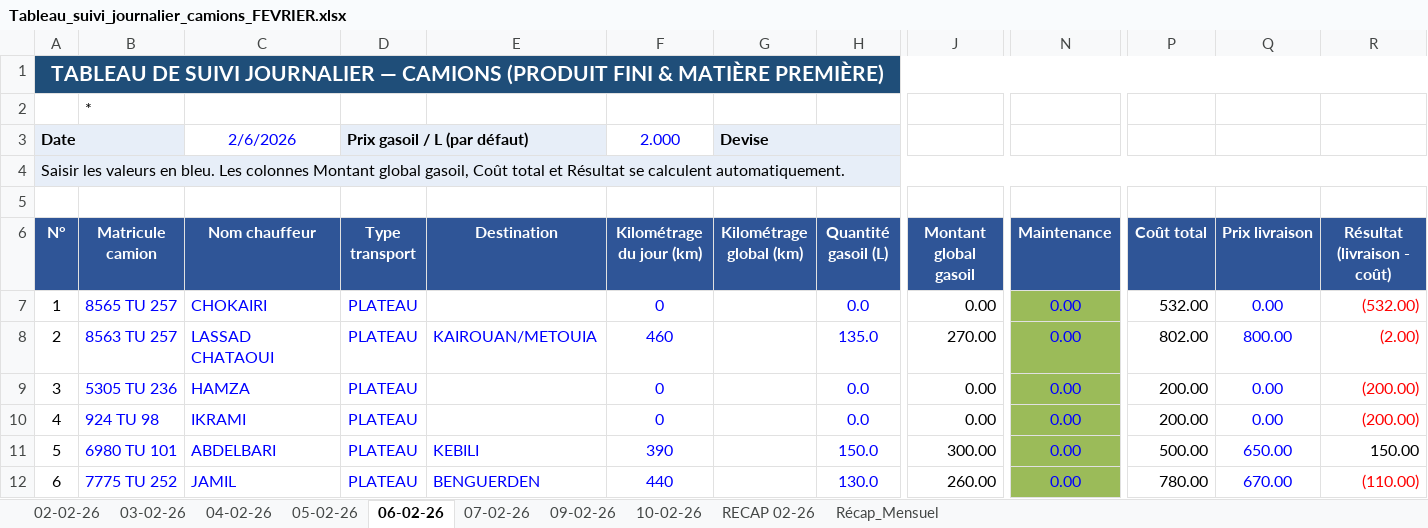
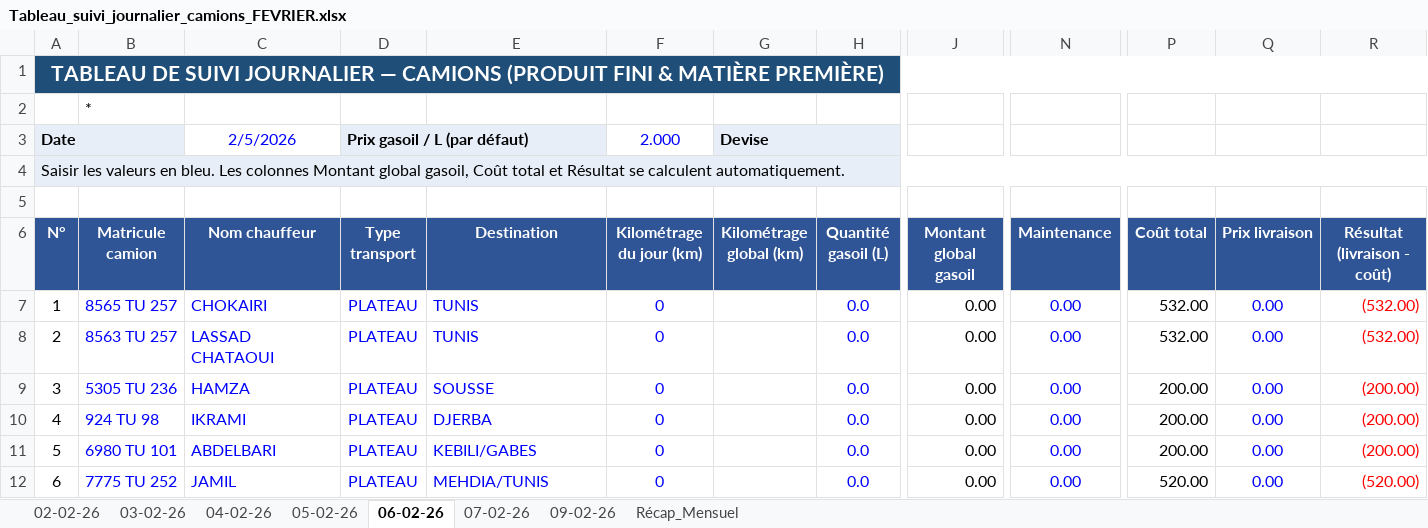
Before and after one commit to amarasalah/transportmanagement, an Excel workbook: Tableau_suivi_journalier_camions_FEVRIER.xlsx, sheet 06-02-26, drawn as a sheet; only a part is shown, gaps mark what is left out; values as stored, in another font and other column widths than the file's, no borders; conditional formats not drawn; the diff covers the shown part only; the diff names each change by its address in the sheet, - before the commit and + after, or states it on an @@ line.

```diff
--- a/Tableau_suivi_journalier_camions_FEVRIER.xlsx (sheet 06-02-26)
+++ b/Tableau_suivi_journalier_camions_FEVRIER.xlsx (sheet 06-02-26)
-sheet tab: 10-02-26
-sheet tab: RECAP 02-26
-C3 (Nom chauffeur): 2/6/2026
+C3 (Nom chauffeur): 2/5/2026
-E7 (Destination): (empty)
+E7 (Destination): TUNIS
-N7:N12 fill: #9BBB59
+N7:N12 fill: none
-E8 (Destination): KAIROUAN/METOUIA
+E8 (Destination): TUNIS
-F8 (Kilométrage du jour (km)): 460
+F8 (Kilométrage du jour (km)): 0
-H8 (Quantité gasoil (L)): 135.0
+H8 (Quantité gasoil (L)): 0.0
-J8 (Montant global gasoil): 270.00
+J8 (Montant global gasoil): 0.00
-P8 (Coût total): 802.00
+P8 (Coût total): 532.00
-Q8 (Prix livraison): 800.00
+Q8 (Prix livraison): 0.00
-R8 (Résultat (livraison - coût)): (2.00)
+R8 (Résultat (livraison - coût)): (532.00)
-E9 (Destination): (empty)
+E9 (Destination): SOUSSE
-E10 (Destination): (empty)
+E10 (Destination): DJERBA
-E11 (Destination): KEBILI
+E11 (Destination): KEBILI/GABES
-F11 (Kilométrage du jour (km)): 390
+F11 (Kilométrage du jour (km)): 0
-H11 (Quantité gasoil (L)): 150.0
+H11 (Quantité gasoil (L)): 0.0
-J11 (Montant global gasoil): 300.00
+J11 (Montant global gasoil): 0.00
-P11 (Coût total): 500.00
+P11 (Coût total): 200.00
-Q11 (Prix livraison): 650.00
+Q11 (Prix livraison): 0.00
-R11 (Résultat (livraison - coût)): 150.00
+R11 (Résultat (livraison - coût)): (200.00)
-R11 text colour: black
+R11 text colour: #FF0000
-E12 (Destination): BENGUERDEN
+E12 (Destination): MEHDIA/TUNIS
-F12 (Kilométrage du jour (km)): 440
+F12 (Kilométrage du jour (km)): 0
-H12 (Quantité gasoil (L)): 130.0
+H12 (Quantité gasoil (L)): 0.0
-J12 (Montant global gasoil): 260.00
+J12 (Montant global gasoil): 0.00
-P12 (Coût total): 780.00
+P12 (Coût total): 520.00
-Q12 (Prix livraison): 670.00
+Q12 (Prix livraison): 0.00
-R12 (Résultat (livraison - coût)): (110.00)
+R12 (Résultat (livraison - coût)): (520.00)
```
Also changed, not shown: 51 edited cells and cell formats elsewhere in this sheet, sheet 07-02-26, sheet 09-02-26, sheet 04-02-26, sheet 05-02-26, sheet 03-02-26, sheet 02-02-26, formulas that keep their value, 17 other files.
